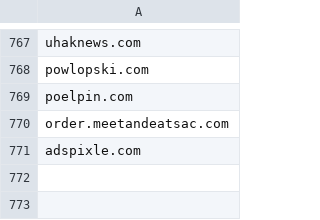
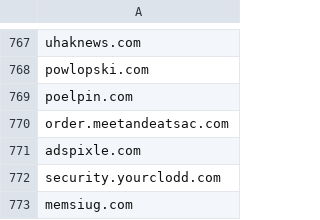
Before and after one commit to giroot/ThreatBeacon, a CSV file: SocGholish/DomainNewLine.csv, drawn as a sheet; only a part is shown, gaps mark what is left out.

Commit message:
upload csv

```diff
--- a/SocGholish/DomainNewLine.csv
+++ b/SocGholish/DomainNewLine.csv
@@ -771 +771,3 @@ order.meetandeatsac.com
 adspixle.com
+security.yourclodd.com
+memsiug.com
```
